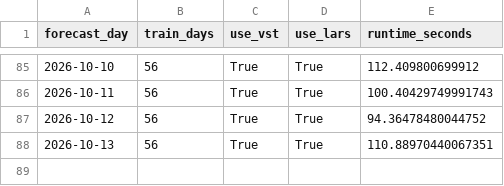
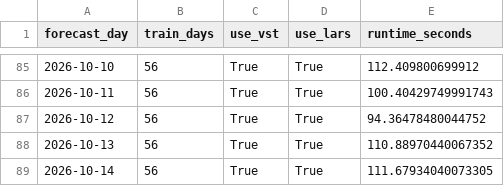
Before and after one commit to GitMoritzraab/Operational-Forecasting-Pipeline-for-Day-Ahead-Electricity-Prices, a CSV file: results/operational/lear_op_results/dwd/d56/c5/fundamental/runtime.csv, drawn as a sheet; only a part is shown, gaps mark what is left out.

```diff
--- a/results/operational/lear_op_results/dwd/d56/c5/fundamental/runtime.csv
+++ b/results/operational/lear_op_results/dwd/d56/c5/fundamental/runtime.csv
@@ -87,2 +87,3 @@ forecast_day,train_days,use_vst,use_lars,runtime_seconds
 2026-10-12,56,True,True,94.36478480044752
-2026-10-13,56,True,True,110.88970440067351
+2026-10-13,56,True,True,110.88970440067352
+2026-10-14,56,True,True,111.67934040073305
```
Also changed, not shown: results/operational/lear_op_results/dwd/d56/c1/fundamental/forecast.csv, results/operational/lear_op_results/dwd/d56/c1/fundamental/runtime.csv, 32 other files.
